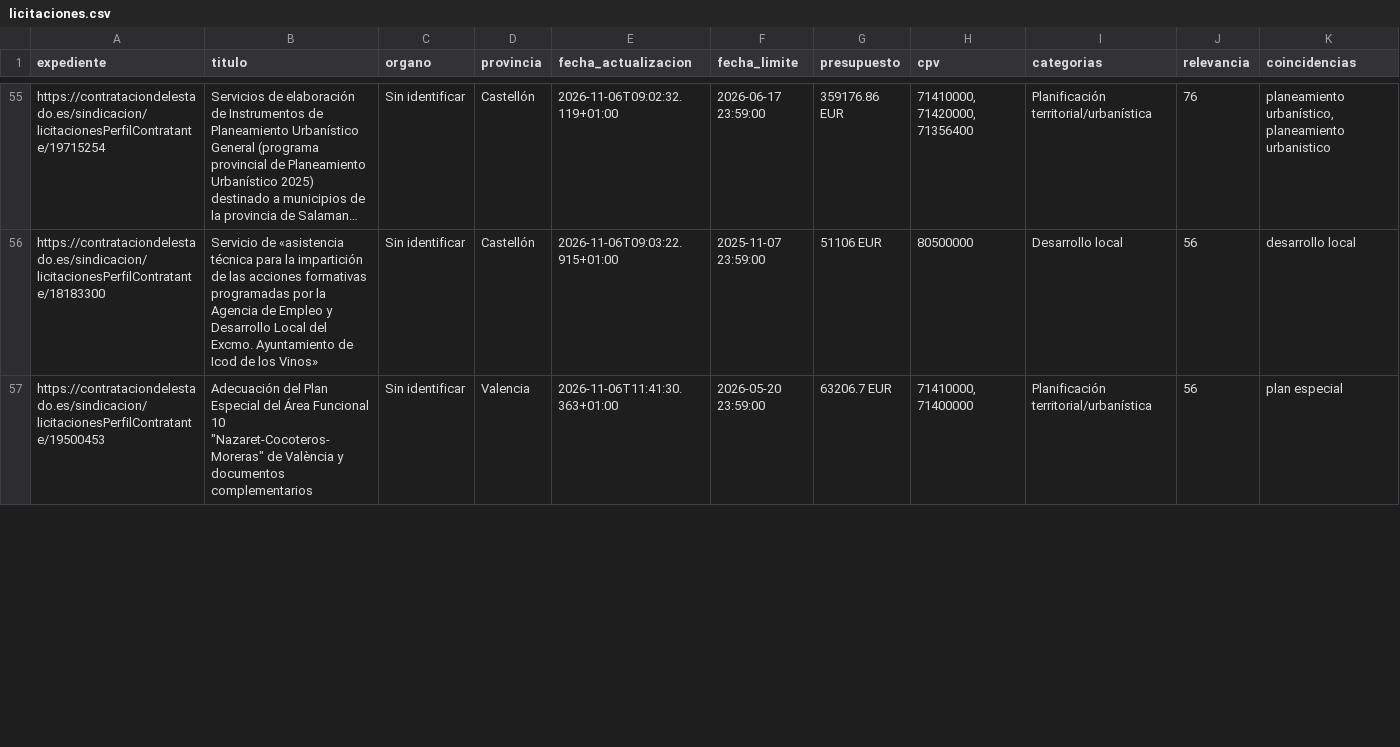
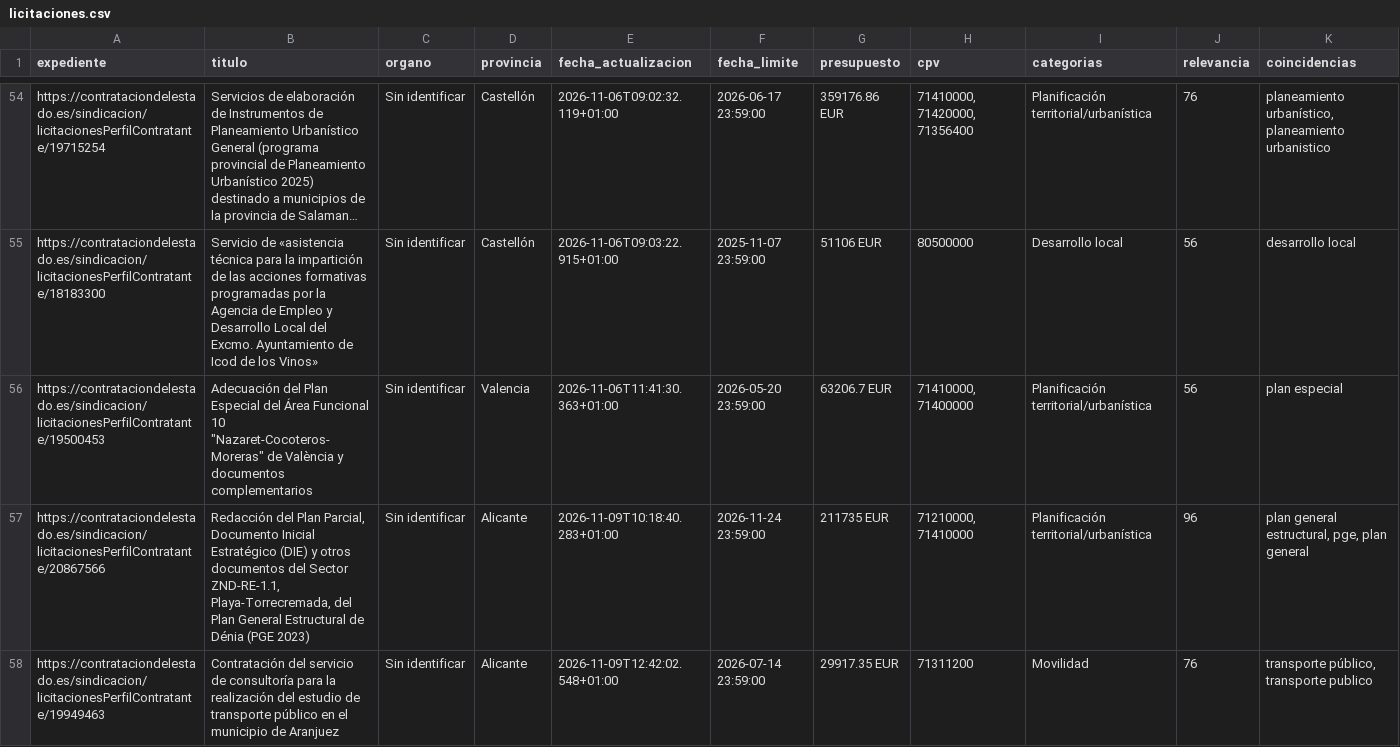
Before and after one commit to jablazqgeo-hub/radar-licitaciones-cv, a CSV file: data/licitaciones.csv, drawn as a sheet; only a part is shown, gaps mark what is left out; long unchanged cells end in …; rows hold the shown columns only; the diff covers the shown part only; the diff names each change by its address in the sheet, - before the commit and + after, or states it on an @@ line.

```diff
--- a/data/licitaciones.csv
+++ b/data/licitaciones.csv
+row 57: https://contrataciondelestado.es/sindicacion/licitacionesPerfilContratante/20867566 | Redacción del Plan Parcial, Documento Inicial Estratégico (DIE) y otros documentos del Sector ZND-RE-1.1, Playa-Torrecremada, del Plan General Estructural de Dénia (PGE 2023) | Sin identificar | Alicante | 2026-11-09T10:18:40.283+01:00 | 2026-11-24 23:59:00 | 211735 EUR | 71210000, 71410000 | Planificación territorial/urbanística | 96 | plan general estructural, pge, plan general
+row 58: https://contrataciondelestado.es/sindicacion/licitacionesPerfilContratante/19949463 | Contratación del servicio de consultoría para la realización del estudio de transporte público en el municipio de Aranjuez | Sin identificar | Alicante | 2026-11-09T12:42:02.548+01:00 | 2026-07-14 23:59:00 | 29917.35 EUR | 71311200 | Movilidad | 76 | transporte público, transporte publico
```
Also changed, not shown: 1 removed row and 1 edited cell elsewhere in this file, 1 other file.
